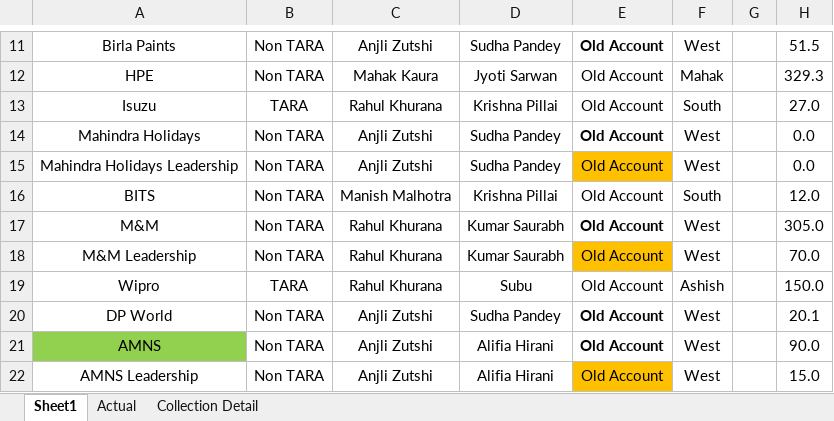
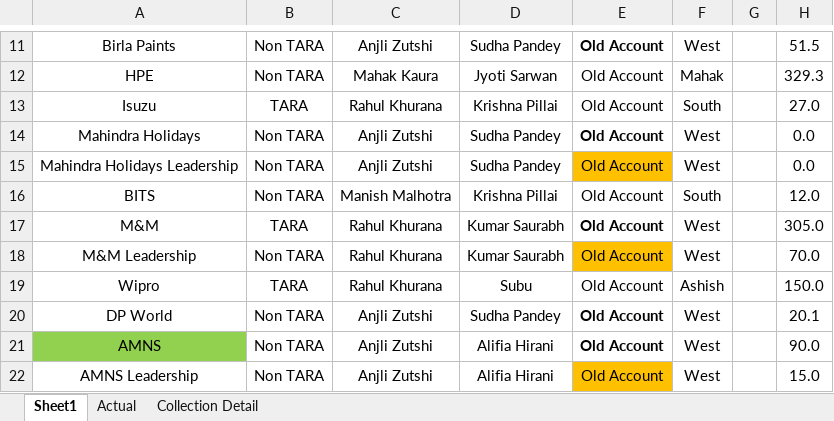
Before and after one commit to Taggd-OPS/CEO_Ops-Review-Dashboard, an Excel workbook: CEO Review.xlsx, sheet Sheet1, drawn as a sheet; only a part is shown, gaps mark what is left out; values as stored, in another font and other column widths than the file's, no borders; the diff names each change by its address in the sheet, - before the commit and + after, or states it on an @@ line.

```diff
--- a/CEO Review.xlsx (sheet Sheet1)
+++ b/CEO Review.xlsx (sheet Sheet1)
-B17: Non TARA
+B17: TARA
```
Also changed, not shown: sheet Collection Detail, sheet Actual.
